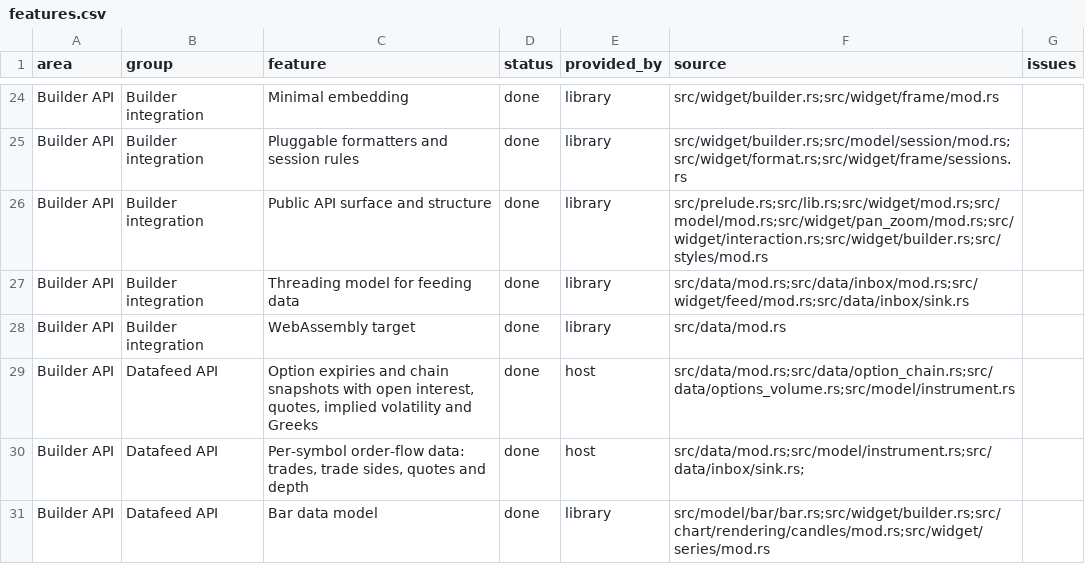
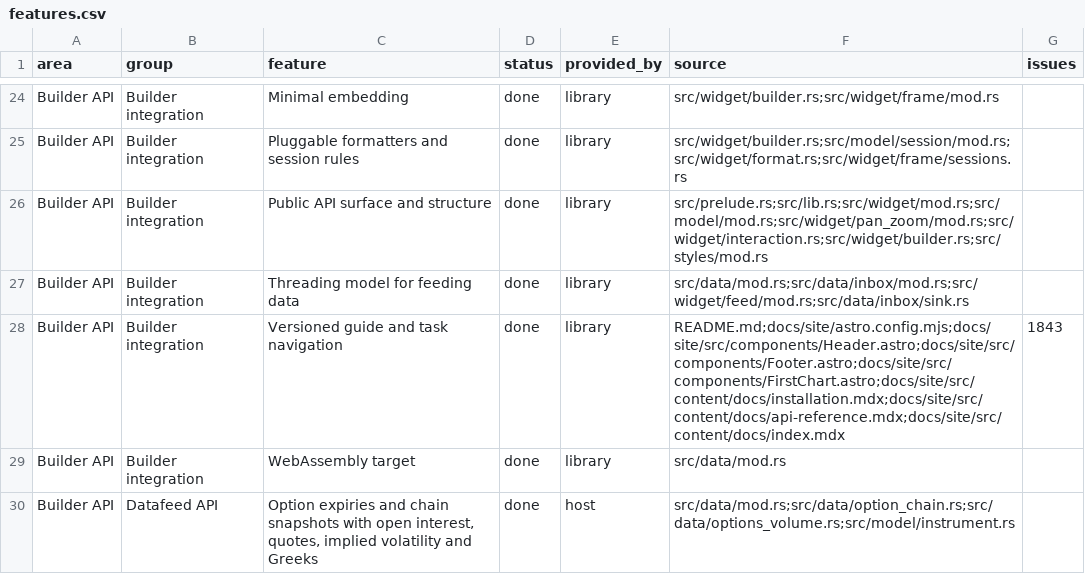
Before and after one commit to userFRM/egui-charts, a CSV file: docs/progress/features.csv, drawn as a sheet; only a part is shown, gaps mark what is left out; the shorter side is filled out with more unchanged rows.

Commit message:
docs(site): label guide versions and group task navigation
Readers following main could install an unpublished crate version or land on release API instructions for a different egui version. Distinguish main and 0.2.0 throughout the entry points and keep main API navigation on the assembled site.

Group existing guides by task, preserve overview URLs, and expose panes, markers, extensions and recipes through searchable content and cards. Preserve sidebar fragments rather than appending a slash to their anchors, and document the optional HTTP adapter.

Closes #1843

```diff
--- a/docs/progress/features.csv
+++ b/docs/progress/features.csv
@@ -27,2 +27,3 @@ Builder API,Builder integration,Public API surface and structure,done,library,sr
 Builder API,Builder integration,Threading model for feeding data,done,library,src/data/mod.rs;src/data/inbox/mod.rs;src/widget/feed/mod.rs;src/data/inbox/sink.rs,
+Builder API,Builder integration,Versioned guide and task navigation,done,library,README.md;docs/site/astro.config.mjs;docs/site/src/components/Header.astro;docs/site/src/components/Footer.astro;docs/site/src/components/FirstChart.astro;docs/site/src/content/docs/installation.mdx;docs/site/src/content/docs/api-reference.mdx;docs/site/src/content/docs/index.mdx,1843
 Builder API,Builder integration,WebAssembly target,done,library,src/data/mod.rs,
```
Also changed, not shown: 9 other files.
